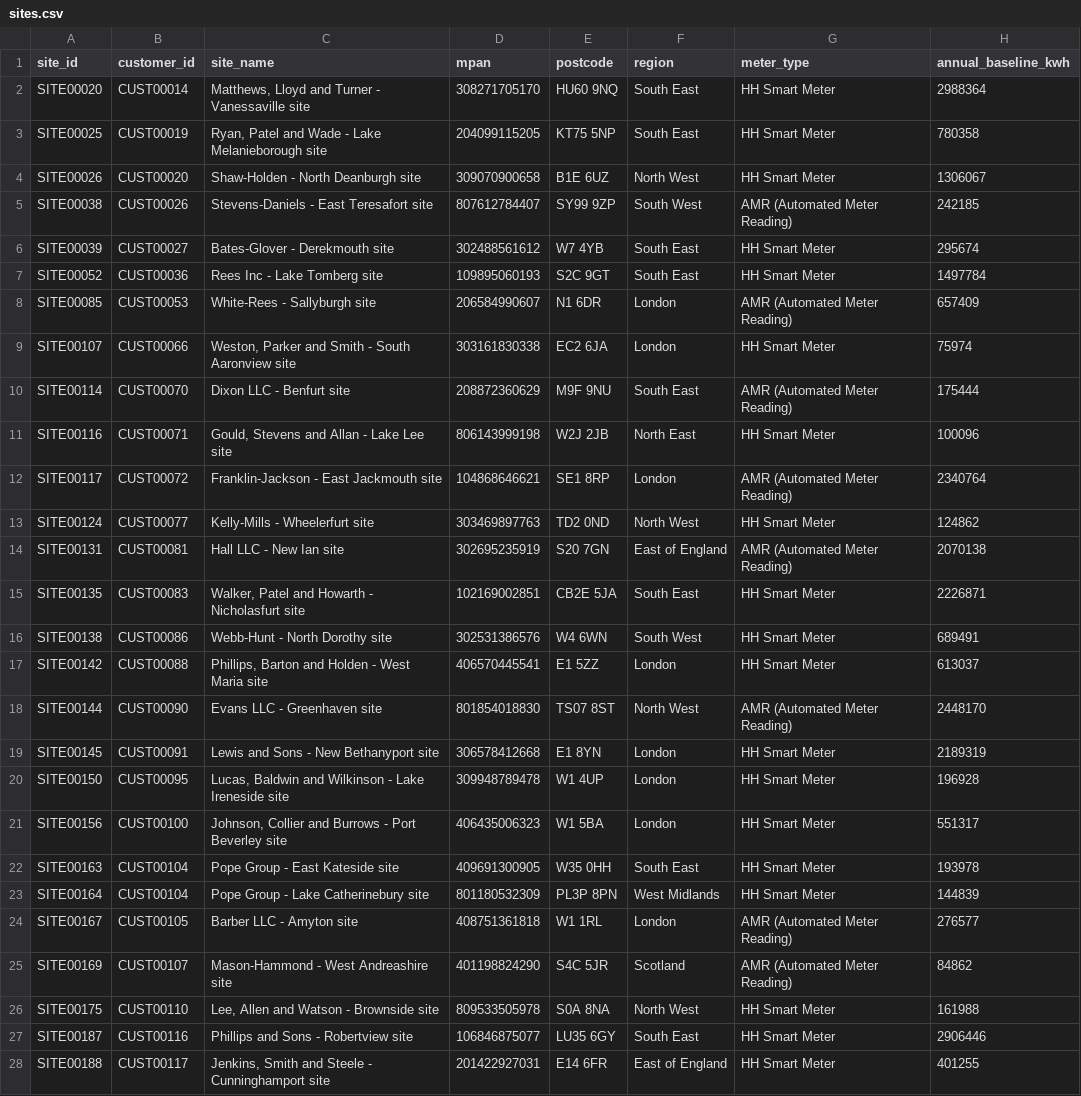
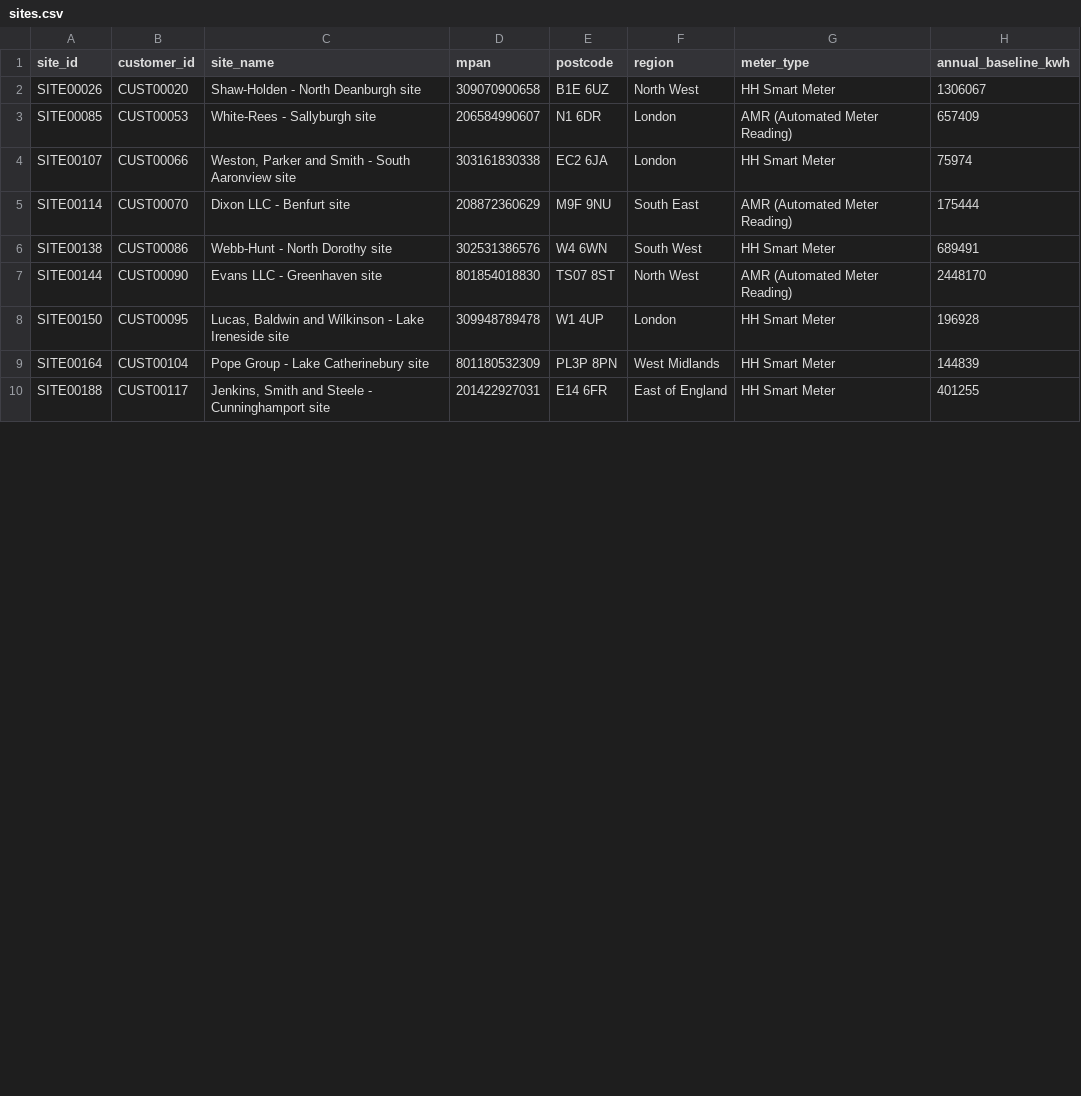
Before and after one commit to AparnaAmonkar22/shell-energy-uk-risk-analytics, a CSV file: data-generation/dev_subset/sites.csv, drawn as a sheet; only a part is shown; removed rows and columns are numbered as before the commit, all else as after; the diff covers the shown part only; the diff names each change by its address in the sheet, - before the commit and + after, or states it on an @@ line.

Commit message:
Final dev_subset: 10 sites, full 2024-2026 range

```diff
--- a/data-generation/dev_subset/sites.csv
+++ b/data-generation/dev_subset/sites.csv
-row 2: SITE00020 | CUST00014 | Matthews, Lloyd and Turner - Vanessaville site | 308271705170 | HU60 9NQ | South East | HH Smart Meter | 2988364
-row 3: SITE00025 | CUST00019 | Ryan, Patel and Wade - Lake Melanieborough site | 204099115205 | KT75 5NP | South East | HH Smart Meter | 780358
-row 5: SITE00038 | CUST00026 | Stevens-Daniels - East Teresafort site | 807612784407 | SY99 9ZP | South West | AMR (Automated Meter Reading) | 242185
-row 6: SITE00039 | CUST00027 | Bates-Glover - Derekmouth site | 302488561612 | W7 4YB | South East | HH Smart Meter | 295674
-row 7: SITE00052 | CUST00036 | Rees Inc - Lake Tomberg site | 109895060193 | S2C 9GT | South East | HH Smart Meter | 1497784
-row 11: SITE00116 | CUST00071 | Gould, Stevens and Allan - Lake Lee site | 806143999198 | W2J 2JB | North East | HH Smart Meter | 100096
-row 12: SITE00117 | CUST00072 | Franklin-Jackson - East Jackmouth site | 104868646621 | SE1 8RP | London | AMR (Automated Meter Reading) | 2340764
-row 13: SITE00124 | CUST00077 | Kelly-Mills - Wheelerfurt site | 303469897763 | TD2 0ND | North West | HH Smart Meter | 124862
-row 14: SITE00131 | CUST00081 | Hall LLC - New Ian site | 302695235919 | S20 7GN | East of England | AMR (Automated Meter Reading) | 2070138
-row 15: SITE00135 | CUST00083 | Walker, Patel and Howarth - Nicholasfurt site | 102169002851 | CB2E 5JA | South East | HH Smart Meter | 2226871
-row 17: SITE00142 | CUST00088 | Phillips, Barton and Holden - West Maria site | 406570445541 | E1 5ZZ | London | HH Smart Meter | 613037
-row 19: SITE00145 | CUST00091 | Lewis and Sons - New Bethanyport site | 306578412668 | E1 8YN | London | HH Smart Meter | 2189319
-row 21: SITE00156 | CUST00100 | Johnson, Collier and Burrows - Port Beverley site | 406435006323 | W1 5BA | London | HH Smart Meter | 551317
-row 22: SITE00163 | CUST00104 | Pope Group - East Kateside site | 409691300905 | W35 0HH | South East | HH Smart Meter | 193978
-row 24: SITE00167 | CUST00105 | Barber LLC - Amyton site | 408751361818 | W1 1RL | London | AMR (Automated Meter Reading) | 276577
-row 25: SITE00169 | CUST00107 | Mason-Hammond - West Andreashire site | 401198824290 | S4C 5JR | Scotland | AMR (Automated Meter Reading) | 84862
-row 26: SITE00175 | CUST00110 | Lee, Allen and Watson - Brownside site | 809533505978 | S0A 8NA | North West | HH Smart Meter | 161988
-row 27: SITE00187 | CUST00116 | Phillips and Sons - Robertview site | 106846875077 | LU35 6GY | South East | HH Smart Meter | 2906446
```
Also changed, not shown: 1 added row and 3 removed rows elsewhere in this file, data-generation/dev_subset/contracts.csv, data-generation/dev_subset/customers.csv, 33 other files.
